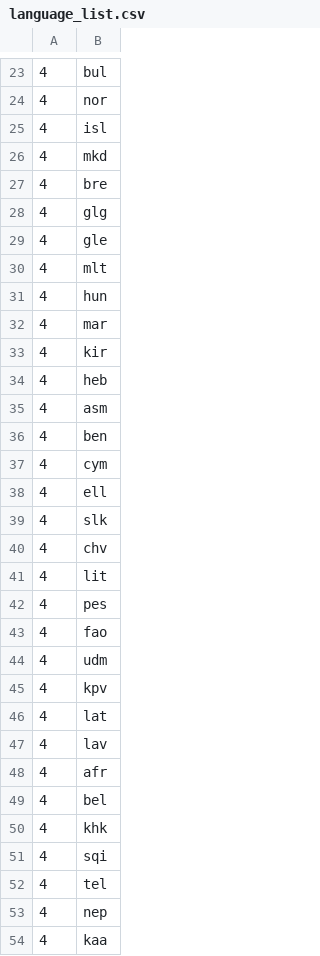
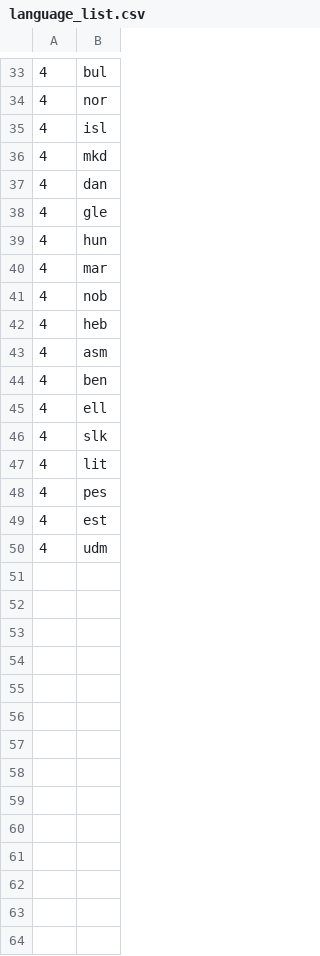
Before and after one commit to dkbrz/GSoC_2018, a CSV file: language_list.csv, drawn as a sheet; only a part is shown, gaps mark what is left out; the diff covers the shown part only.

```diff
--- a/language_list.csv
+++ b/language_list.csv
@@ -26,9 +36,7 @@
 4	mkd
-4	bre
-4	glg
+4	dan
 4	gle
-4	mlt
 4	hun
 4	mar
-4	kir
+4	nob
 4	heb
@@ -36,19 +44,7 @@
 4	ben
-4	cym
 4	ell
 4	slk
-4	chv
 4	lit
 4	pes
-4	fao
+4	est
 4	udm
-4	kpv
-4	lat
-4	lav
-4	afr
-4	bel
-4	khk
-4	sqi
-4	tel
-4	nep
-4	kaa
```
Also changed, not shown: 21 added rows, 37 removed rows and 3 edited cells elsewhere in this file, 2 other files.
